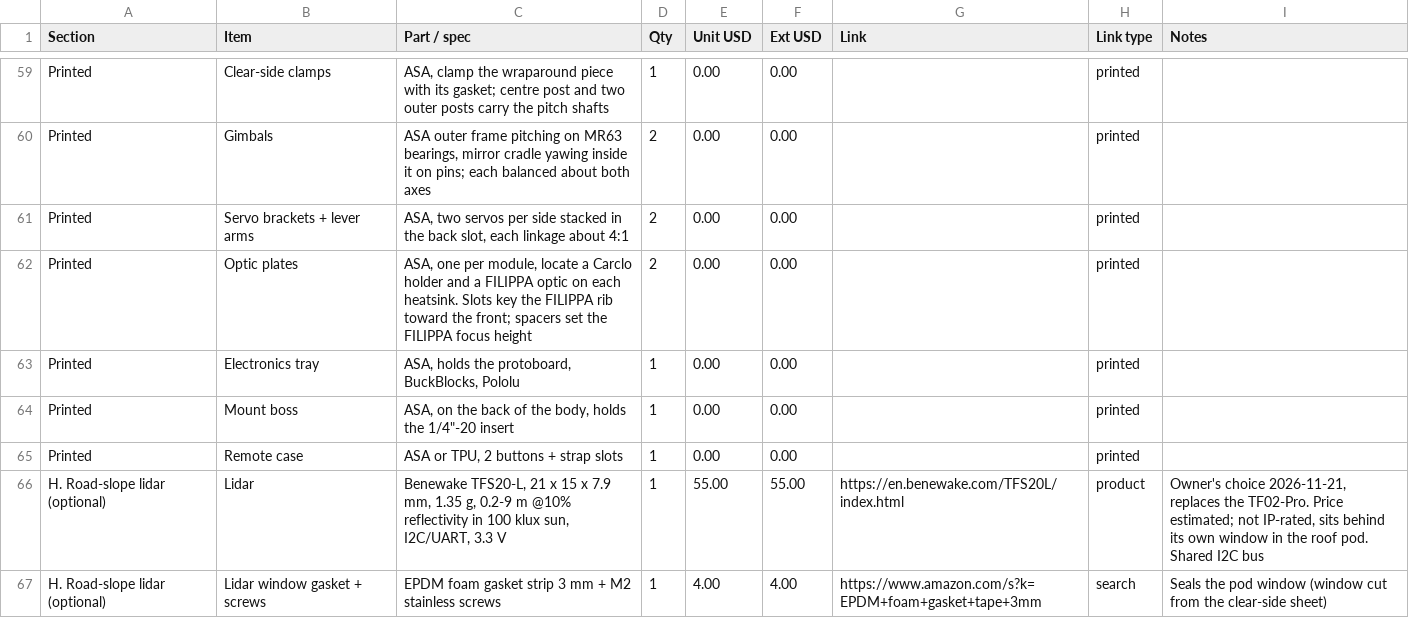
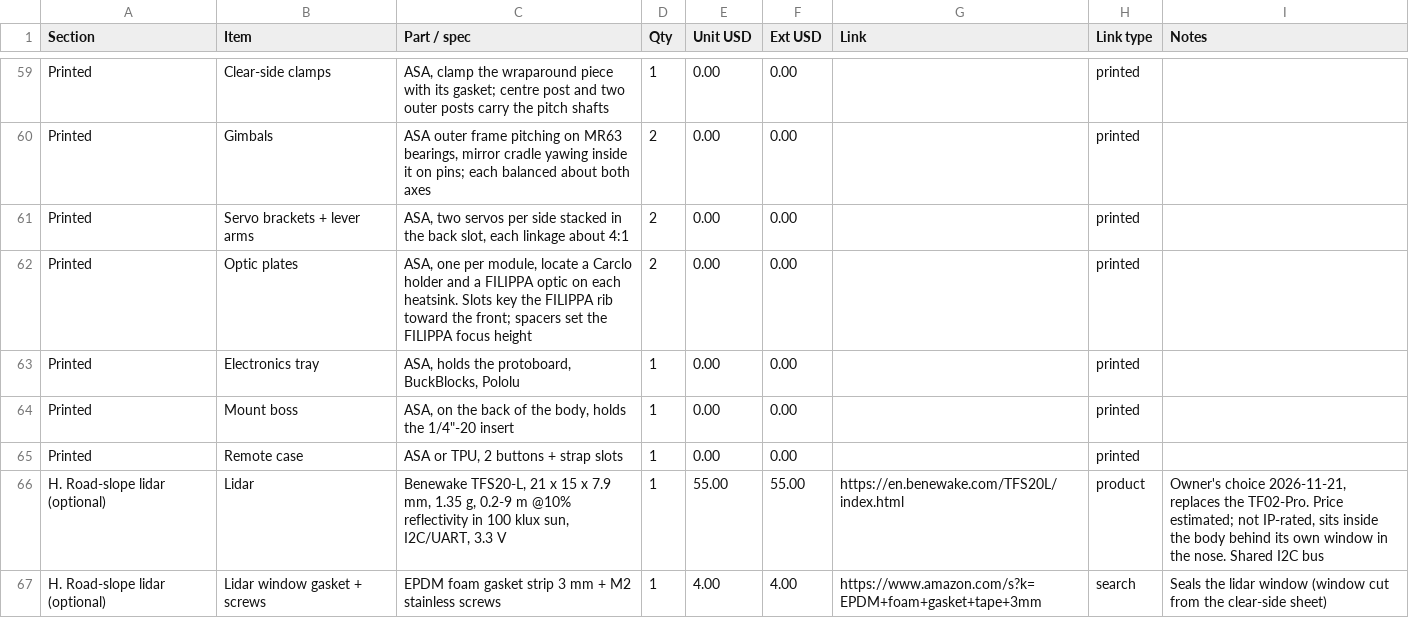
Before and after one commit to nijaba/euc-stabilized-headlight, a CSV file: hardware/BOM.csv, drawn as a sheet; only a part is shown, gaps mark what is left out.

```diff
--- a/hardware/BOM.csv
+++ b/hardware/BOM.csv
@@ -65,3 +65,3 @@ Printed,Mount boss,"ASA, on the back of the body, holds the 1/4""-20 insert",1,0
 Printed,Remote case,"ASA or TPU, 2 buttons + strap slots",1,0.00,0.00,,printed,
-H. Road-slope lidar (optional),Lidar,"Benewake TFS20-L, 21 x 15 x 7.9 mm, 1.35 g, 0.2-9 m @10% reflectivity in 100 klux sun, I2C/UART, 3.3 V",1,55.00,55.00,https://en.benewake.com/TFS20L/index.html,product,"Owner's choice 2026-11-21, replaces the TF02-Pro. Price estimated; not IP-rated, sits behind its own window in the roof pod. Shared I2C bus"
-H. Road-slope lidar (optional),Lidar window gasket + screws,EPDM foam gasket strip 3 mm + M2 stainless screws,1,4.00,4.00,https://www.amazon.com/s?k=EPDM+foam+gasket+tape+3mm,search,Seals the pod window (window cut from the clear-side sheet)
+H. Road-slope lidar (optional),Lidar,"Benewake TFS20-L, 21 x 15 x 7.9 mm, 1.35 g, 0.2-9 m @10% reflectivity in 100 klux sun, I2C/UART, 3.3 V",1,55.00,55.00,https://en.benewake.com/TFS20L/index.html,product,"Owner's choice 2026-11-21, replaces the TF02-Pro. Price estimated; not IP-rated, sits inside the body behind its own window in the nose. Shared I2C bus"
+H. Road-slope lidar (optional),Lidar window gasket + screws,EPDM foam gasket strip 3 mm + M2 stainless screws,1,4.00,4.00,https://www.amazon.com/s?k=EPDM+foam+gasket+tape+3mm,search,Seals the lidar window (window cut from the clear-side sheet)
```
Also changed, not shown: 29 other files.
